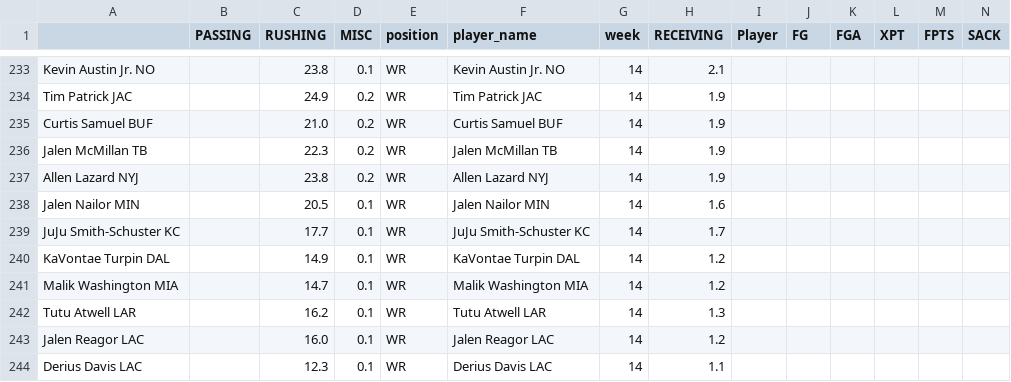
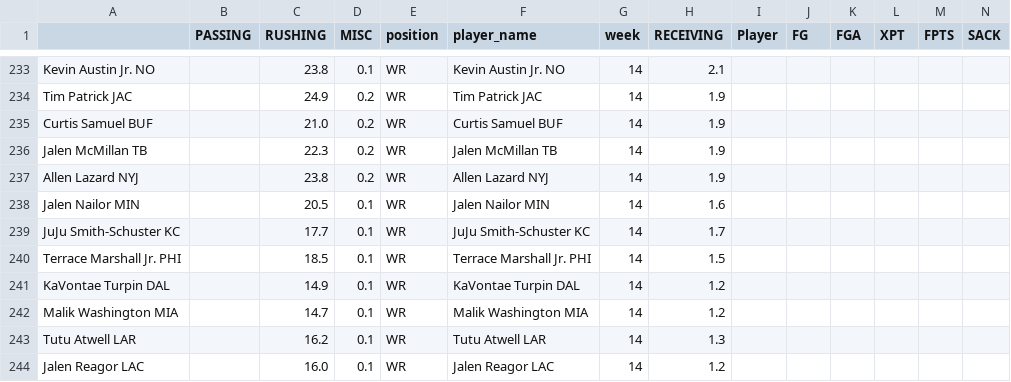
Before and after one commit to msrtliw2/fantasy-lineup-picker, a CSV file: data/projections_week_14.csv, drawn as a sheet; only a part is shown, gaps mark what is left out; the shorter side is filled out with more unchanged rows; rows hold the shown columns only; the diff names each change by its address in the sheet, - before the commit and + after, or states it on an @@ line.

```diff
--- a/data/projections_week_14.csv
+++ b/data/projections_week_14.csv
+row 240: Terrace Marshall Jr. PHI |  | 18.5 | 0.1 | WR | Terrace Marshall Jr. PHI | 14 | 1.5
```
Also changed, not shown: data/projections_week_10.csv, data/projections_week_11.csv, 13 other files.
